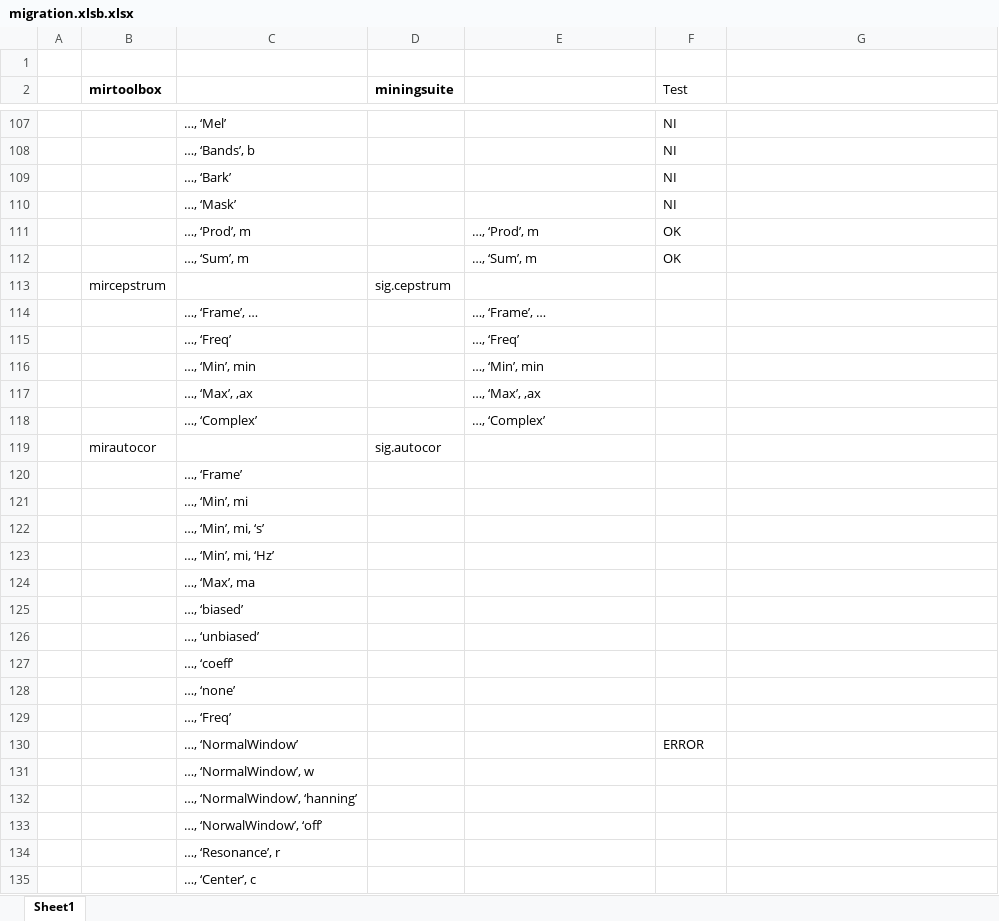
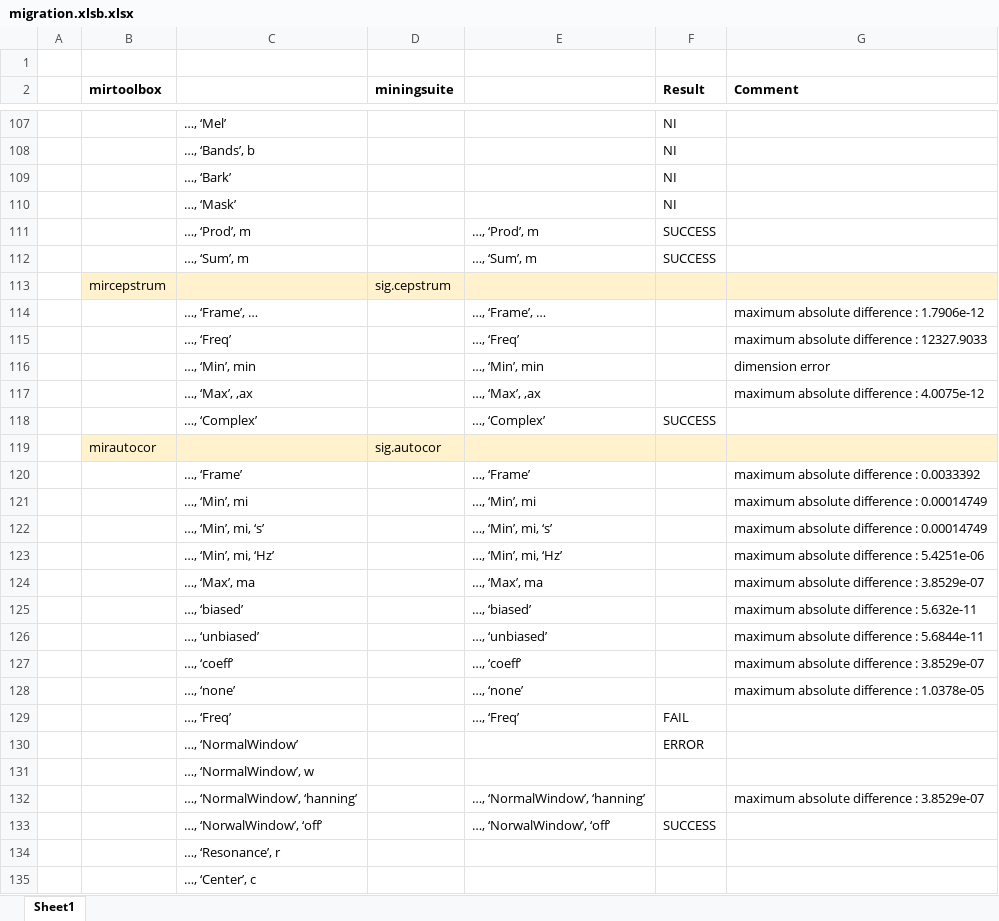
Before and after one commit to olivierlar/miningsuite, an Excel workbook: migrationTest/migration.xlsb.xlsx, sheet Sheet1, drawn as a sheet; only a part is shown, gaps mark what is left out; values as stored, in another font and other column widths than the file's, no borders; removed rows and columns are numbered as before the commit, all else as after; the diff covers the shown part only; the diff names each change by its address in the sheet, - before the commit and + after, or states it on an @@ line.

Commit message:
added test routing for mirsegment. Created debug test to identify cause of fail

```diff
--- a/migrationTest/migration.xlsb.xlsx (sheet Sheet1)
+++ b/migrationTest/migration.xlsb.xlsx (sheet Sheet1)
-F2: Test
+F2: Result
-F2 bold: off
+F2 bold: on
-G2: (empty)
+G2: Comment
-F111:F112 (Result): OK
+F111:F112 (Result): SUCCESS
-B113:G113 fill: none
+B113:G113 fill: #FFF2CC
-G114 (Comment): (empty)
+G114 (Comment): maximum absolute difference : 1.7906e-12
-G115 (Comment): (empty)
+G115 (Comment): maximum absolute difference : 12327.9033
-G116 (Comment): (empty)
+G116 (Comment): dimension error
-G117 (Comment): (empty)
+G117 (Comment): maximum absolute difference : 4.0075e-12
-F118 (Result): (empty)
+F118 (Result): SUCCESS
-B119:G119 fill: none
+B119:G119 fill: #FFF2CC
-row 120:  |  | …, ‘Frame’
-row 121:  |  | …, ‘Min’, mi
-row 122:  |  | …, ‘Min’, mi, ‘s’
-row 123:  |  | …, ‘Min’, mi, ‘Hz’
-row 124:  |  | …, ‘Max’, ma
-row 125:  |  | …, ‘biased’
-row 126:  |  | …, ‘unbiased’
-row 127:  |  | …, ‘coeff’
-row 128:  |  | …, ‘none’
-row 129:  |  | …, ‘Freq’
+row 120:  |  | …, ‘Frame’ |  | …, ‘Frame’ |  | maximum absolute difference : 0.0033392
+row 121:  |  | …, ‘Min’, mi |  | …, ‘Min’, mi |  | maximum absolute difference : 0.00014749
+row 122:  |  | …, ‘Min’, mi, ‘s’ |  | …, ‘Min’, mi, ‘s’ |  | maximum absolute difference : 0.00014749
+row 123:  |  | …, ‘Min’, mi, ‘Hz’ |  | …, ‘Min’, mi, ‘Hz’ |  | maximum absolute difference : 5.4251e-06
+row 124:  |  | …, ‘Max’, ma |  | …, ‘Max’, ma |  | maximum absolute difference : 3.8529e-07
+row 125:  |  | …, ‘biased’ |  | …, ‘biased’ |  | maximum absolute difference : 5.632e-11
+row 126:  |  | …, ‘unbiased’ |  | …, ‘unbiased’ |  | maximum absolute difference : 5.6844e-11
+row 127:  |  | …, ‘coeff’ |  | …, ‘coeff’ |  | maximum absolute difference : 3.8529e-07
+row 128:  |  | …, ‘none’ |  | …, ‘none’ |  | maximum absolute difference : 1.0378e-05
+row 129:  |  | …, ‘Freq’ |  | …, ‘Freq’ | FAIL
-row 132:  |  | …, ‘NormalWindow’, ‘hanning’
-row 133:  |  | …, ‘NorwalWindow’, ‘off’
+row 132:  |  | …, ‘NormalWindow’, ‘hanning’ |  | …, ‘NormalWindow’, ‘hanning’ |  | maximum absolute difference : 3.8529e-07
+row 133:  |  | …, ‘NorwalWindow’, ‘off’ |  | …, ‘NorwalWindow’, ‘off’ | SUCCESS
```
Also changed, not shown: 19 added rows, 5 removed rows, 103 edited cells and cell formats elsewhere in this sheet, 15 other files.
